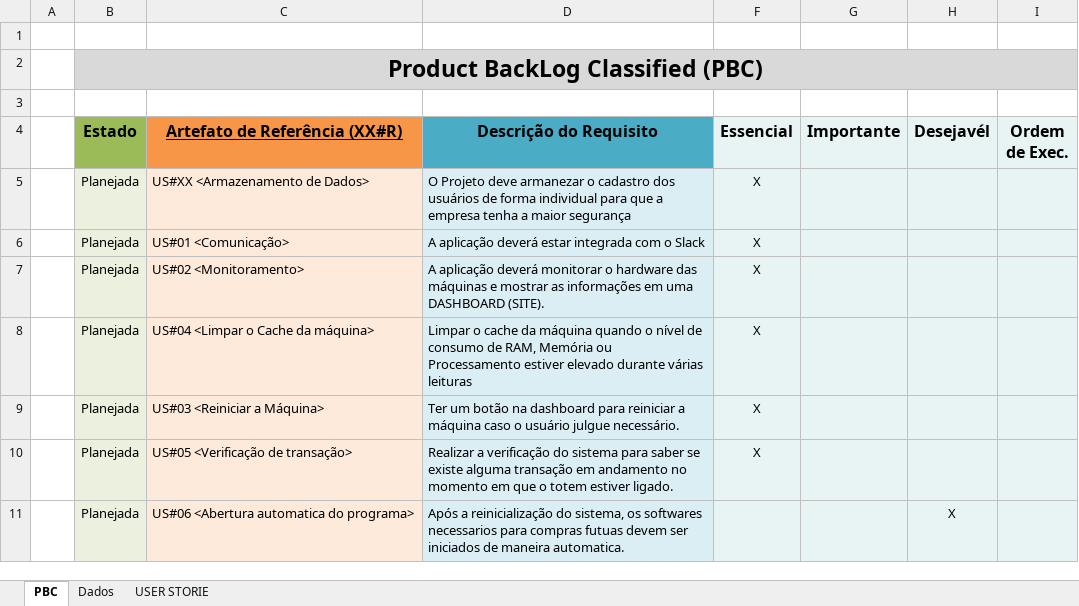
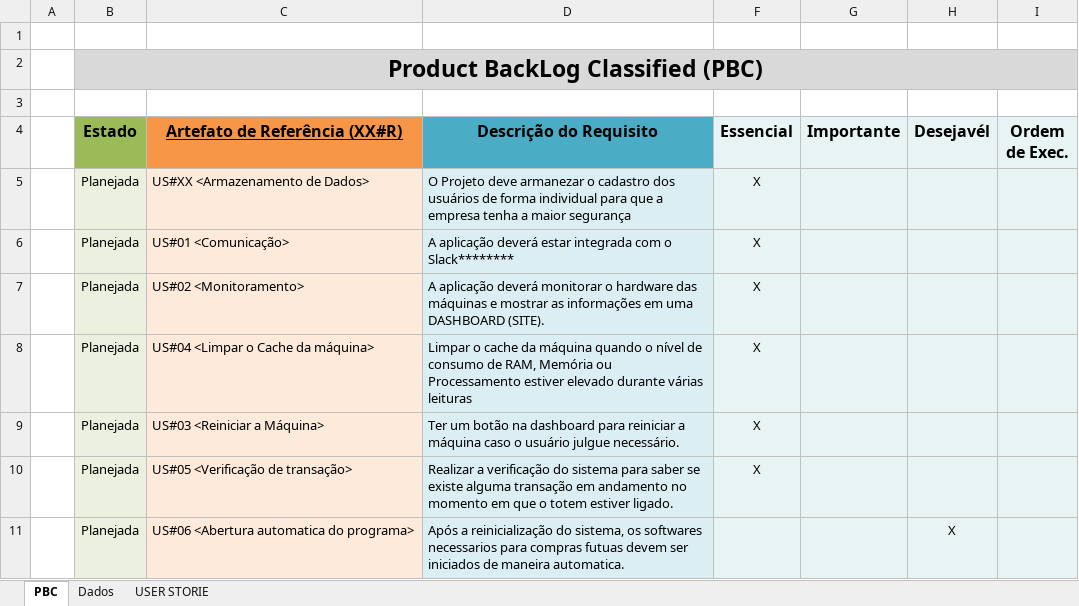
Before and after one commit to GuilhermeAlmeida0602/Grupo_04-2ADSA, an Excel workbook: Análise de Sistemas/PBC - Product Backlog Classified V2.xlsx, sheet PBC, drawn as a sheet; only a part is shown; values as stored, in another font and other column widths than the file's, no borders; charts and pictures and conditional formats not drawn; the diff names each change by its address in the sheet, - before the commit and + after, or states it on an @@ line.

Commit message:
Alterações necessárias | Prof Gerson

```diff
--- a/Análise de Sistemas/PBC - Product Backlog Classified V2.xlsx (sheet PBC)
+++ b/Análise de Sistemas/PBC - Product Backlog Classified V2.xlsx (sheet PBC)
-D6 (Descrição do Requisito): …com o Slack
+D6 (Descrição do Requisito): …com o Slack********
```
Also changed, not shown: charts or pictures.
